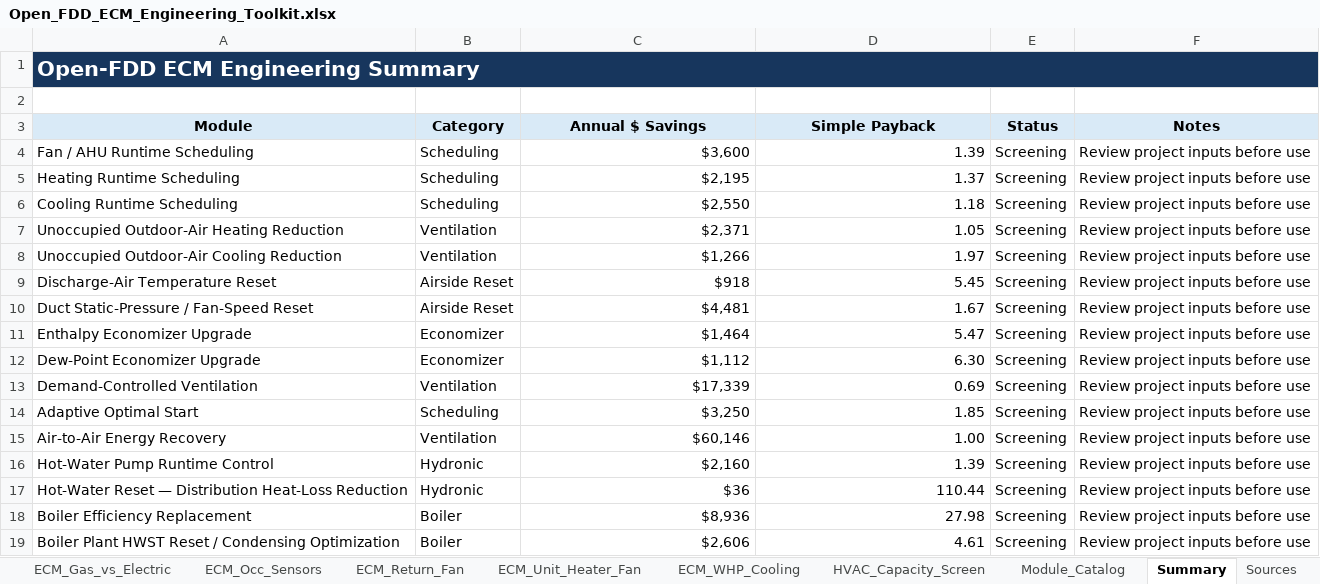
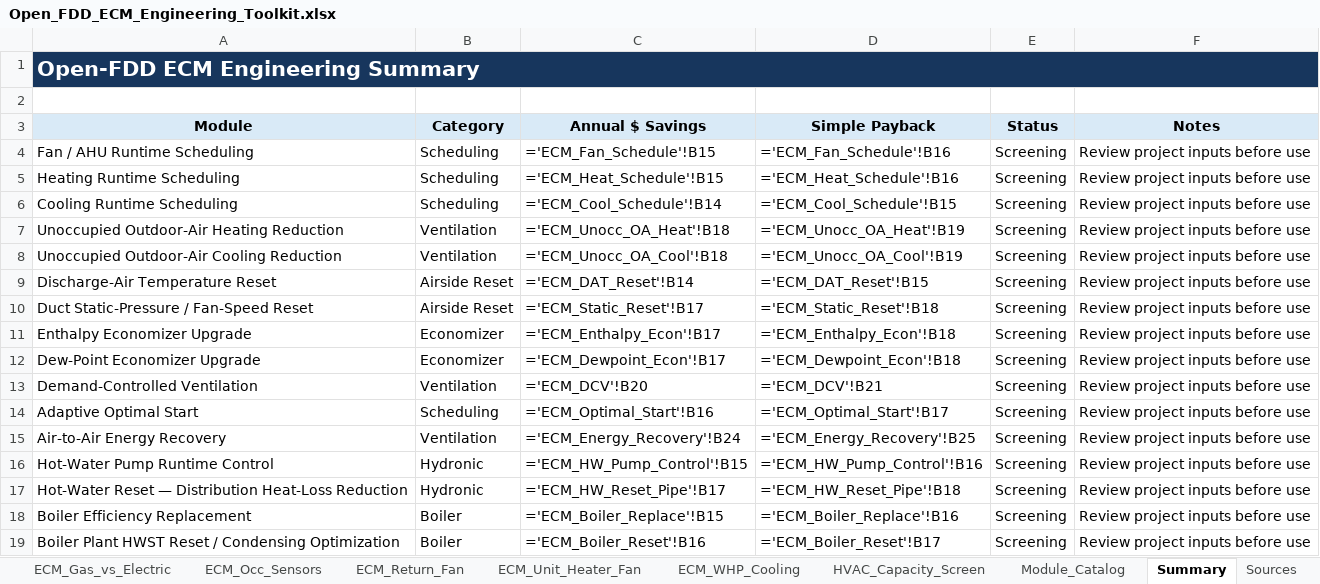
Before and after one commit to bbartling/open-fdd, an Excel workbook: open_fdd/ecm_engineering/data/Open_FDD_ECM_Engineering_Toolkit.xlsx, sheet Summary, drawn as a sheet; only a part is shown; values as stored, in another font and other column widths than the file's, no borders; formulas without a stored value are shown as written; the diff covers the shown part only; the diff names each change by its address in the sheet, - before the commit and + after, or states it on an @@ line.

```diff
--- a/open_fdd/ecm_engineering/data/Open_FDD_ECM_Engineering_Toolkit.xlsx (sheet Summary)
+++ b/open_fdd/ecm_engineering/data/Open_FDD_ECM_Engineering_Toolkit.xlsx (sheet Summary)
-B1:F1 fill: #17365D
+B1:F1 fill: none
-C4 (Annual $ Savings): $3,600
+C4 (Annual $ Savings): ='ECM_Fan_Schedule'!B15
-D4 (Simple Payback): 1.39
+D4 (Simple Payback): ='ECM_Fan_Schedule'!B16
-C5 (Annual $ Savings): $2,195
+C5 (Annual $ Savings): ='ECM_Heat_Schedule'!B15
-D5 (Simple Payback): 1.37
+D5 (Simple Payback): ='ECM_Heat_Schedule'!B16
-C6 (Annual $ Savings): $2,550
+C6 (Annual $ Savings): ='ECM_Cool_Schedule'!B14
-D6 (Simple Payback): 1.18
+D6 (Simple Payback): ='ECM_Cool_Schedule'!B15
-C7 (Annual $ Savings): $2,371
+C7 (Annual $ Savings): ='ECM_Unocc_OA_Heat'!B18
-D7 (Simple Payback): 1.05
+D7 (Simple Payback): ='ECM_Unocc_OA_Heat'!B19
-C8 (Annual $ Savings): $1,266
+C8 (Annual $ Savings): ='ECM_Unocc_OA_Cool'!B18
-D8 (Simple Payback): 1.97
+D8 (Simple Payback): ='ECM_Unocc_OA_Cool'!B19
-C9 (Annual $ Savings): $918
+C9 (Annual $ Savings): ='ECM_DAT_Reset'!B14
-D9 (Simple Payback): 5.45
+D9 (Simple Payback): ='ECM_DAT_Reset'!B15
-C10 (Annual $ Savings): $4,481
+C10 (Annual $ Savings): ='ECM_Static_Reset'!B17
-D10 (Simple Payback): 1.67
+D10 (Simple Payback): ='ECM_Static_Reset'!B18
-C11 (Annual $ Savings): $1,464
+C11 (Annual $ Savings): ='ECM_Enthalpy_Econ'!B17
-D11 (Simple Payback): 5.47
+D11 (Simple Payback): ='ECM_Enthalpy_Econ'!B18
-C12 (Annual $ Savings): $1,112
+C12 (Annual $ Savings): ='ECM_Dewpoint_Econ'!B17
-D12 (Simple Payback): 6.30
+D12 (Simple Payback): ='ECM_Dewpoint_Econ'!B18
-C13 (Annual $ Savings): $17,339
+C13 (Annual $ Savings): ='ECM_DCV'!B20
-D13 (Simple Payback): 0.69
+D13 (Simple Payback): ='ECM_DCV'!B21
-C14 (Annual $ Savings): $3,250
+C14 (Annual $ Savings): ='ECM_Optimal_Start'!B16
-D14 (Simple Payback): 1.85
+D14 (Simple Payback): ='ECM_Optimal_Start'!B17
-C15 (Annual $ Savings): $60,146
+C15 (Annual $ Savings): ='ECM_Energy_Recovery'!B24
-D15 (Simple Payback): 1.00
+D15 (Simple Payback): ='ECM_Energy_Recovery'!B25
-C16 (Annual $ Savings): $2,160
+C16 (Annual $ Savings): ='ECM_HW_Pump_Control'!B15
-D16 (Simple Payback): 1.39
+D16 (Simple Payback): ='ECM_HW_Pump_Control'!B16
-C17 (Annual $ Savings): $36
+C17 (Annual $ Savings): ='ECM_HW_Reset_Pipe'!B17
-D17 (Simple Payback): 110.44
+D17 (Simple Payback): ='ECM_HW_Reset_Pipe'!B18
-C18 (Annual $ Savings): $8,936
+C18 (Annual $ Savings): ='ECM_Boiler_Replace'!B15
-D18 (Simple Payback): 27.98
+D18 (Simple Payback): ='ECM_Boiler_Replace'!B16
-C19 (Annual $ Savings): $2,606
+C19 (Annual $ Savings): ='ECM_Boiler_Reset'!B16
-D19 (Simple Payback): 4.61
+D19 (Simple Payback): ='ECM_Boiler_Reset'!B17
```
Also changed, not shown: 34 edited cells elsewhere in this sheet, sheet Module_Catalog, sheet ECM_HW_Pump_Control, sheet ECM_Fan_Schedule, sheet ECM_Boiler_Replace, sheet ECM_Lighting_Control, sheet ECM_Lighting, 33 more sheets, other sheet tabs, 15 other files.
